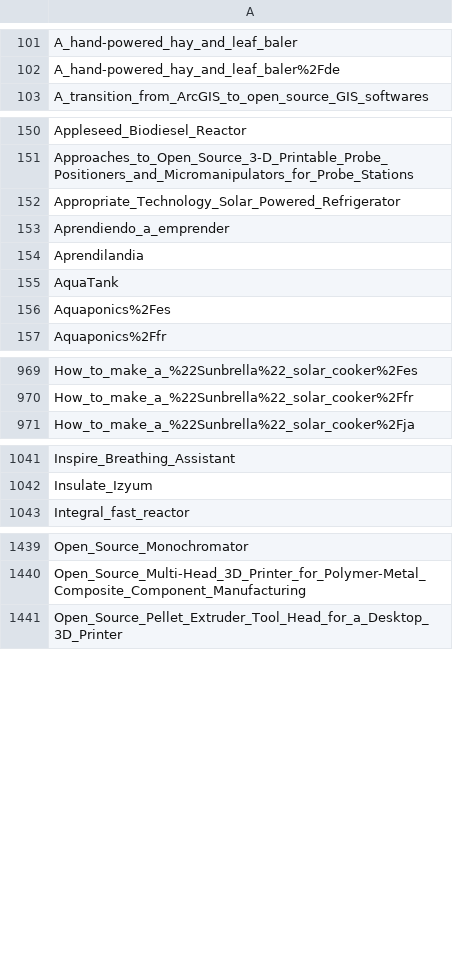
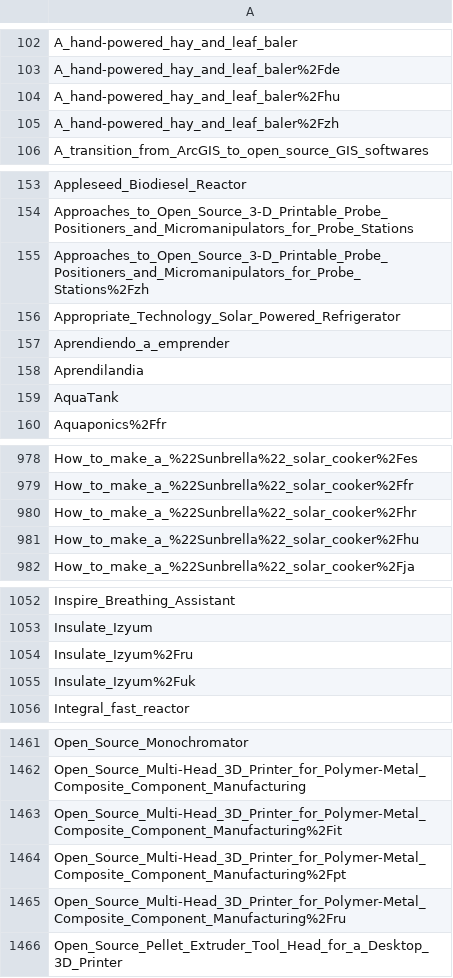
Before and after one commit to OPEN-NEXT/LOSH-Appropedia-Scraper, a CSV file: appro_proj_names.csv, drawn as a sheet; only a part is shown, gaps mark what is left out; the diff covers the shown part only.

```diff
--- a/appro_proj_names.csv
+++ b/appro_proj_names.csv
@@ -102,2 +103,4 @@ A_hand-powered_hay_and_leaf_baler
 A_hand-powered_hay_and_leaf_baler%2Fde
+A_hand-powered_hay_and_leaf_baler%2Fhu
+A_hand-powered_hay_and_leaf_baler%2Fzh
 A_transition_from_ArcGIS_to_open_source_GIS_softwares
@@ -151,2 +154,3 @@ Appleseed_Biodiesel_Reactor
 Approaches_to_Open_Source_3-D_Printable_Probe_Positioners_and_Micromanipulators_for_Probe_Stations
+Approaches_to_Open_Source_3-D_Printable_Probe_Positioners_and_Micromanipulators_for_Probe_Stations%2Fzh
 Appropriate_Technology_Solar_Powered_Refrigerator
@@ -155,3 +159,2 @@ Aprendilandia
 AquaTank
-Aquaponics%2Fes
 Aquaponics%2Ffr
@@ -970,2 +979,4 @@ How_to_make_a_%22Sunbrella%22_solar_cooker%2Fes
 How_to_make_a_%22Sunbrella%22_solar_cooker%2Ffr
+How_to_make_a_%22Sunbrella%22_solar_cooker%2Fhr
+How_to_make_a_%22Sunbrella%22_solar_cooker%2Fhu
 How_to_make_a_%22Sunbrella%22_solar_cooker%2Fja
@@ -1042,2 +1053,4 @@ Inspire_Breathing_Assistant
 Insulate_Izyum
+Insulate_Izyum%2Fru
+Insulate_Izyum%2Fuk
 Integral_fast_reactor
@@ -1440,2 +1462,5 @@ Open_Source_Monochromator
 Open_Source_Multi-Head_3D_Printer_for_Polymer-Metal_Composite_Component_Manufacturing
+Open_Source_Multi-Head_3D_Printer_for_Polymer-Metal_Composite_Component_Manufacturing%2Fit
+Open_Source_Multi-Head_3D_Printer_for_Polymer-Metal_Composite_Component_Manufacturing%2Fpt
+Open_Source_Multi-Head_3D_Printer_for_Polymer-Metal_Composite_Component_Manufacturing%2Fru
 Open_Source_Pellet_Extruder_Tool_Head_for_a_Desktop_3D_Printer
```
Also changed, not shown: 26 added rows elsewhere in this file, 2 other files.
